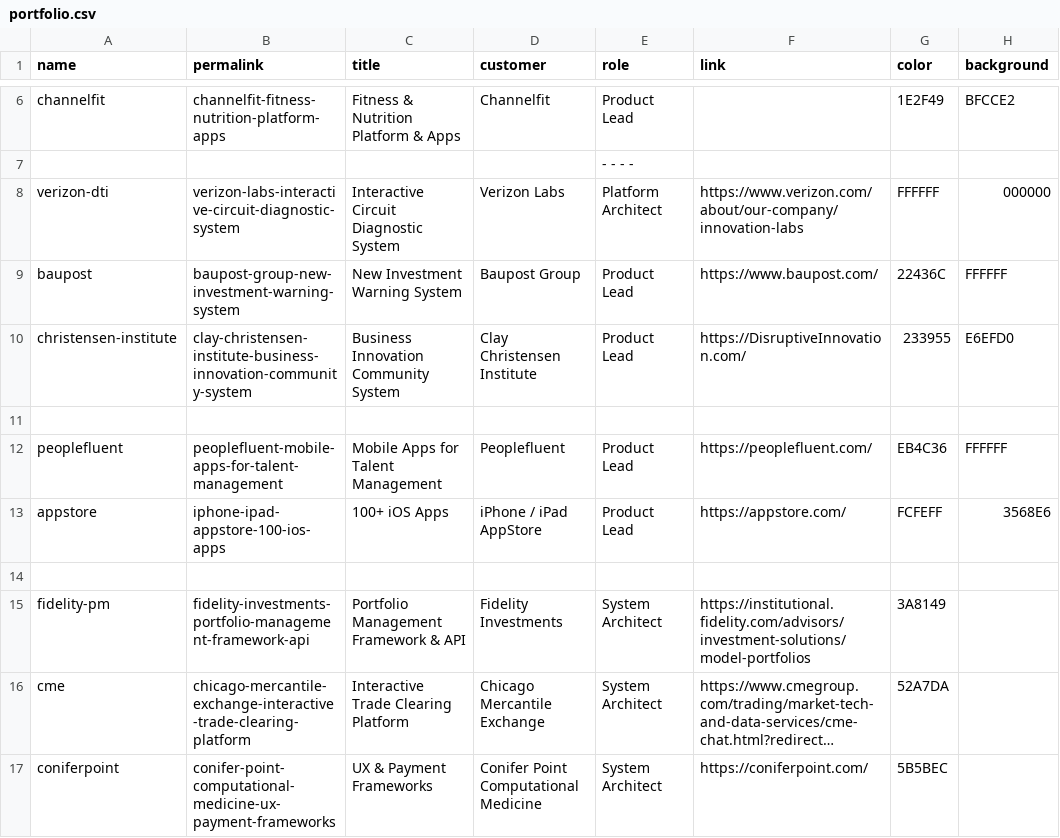
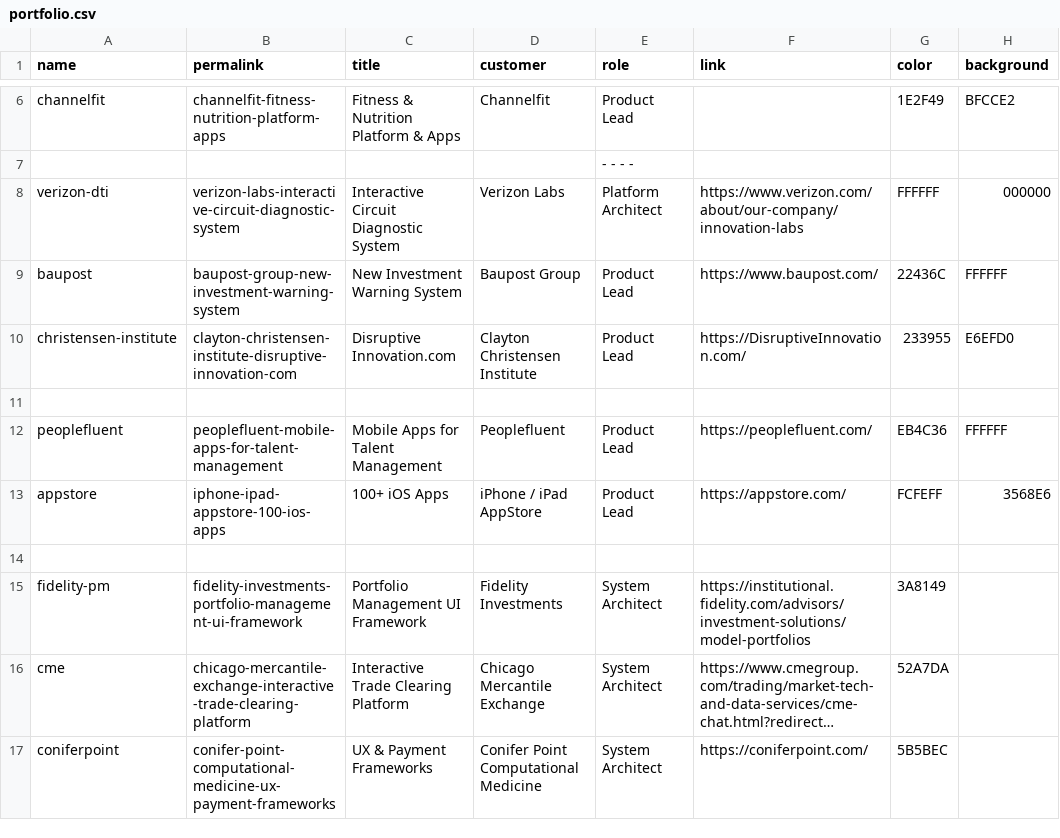
Before and after one commit to fnayeri/farshad.io, a CSV file: _data/portfolio.csv, drawn as a sheet; only a part is shown, gaps mark what is left out; long unchanged cells end in …; the diff names each change by its address in the sheet, - before the commit and + after, or states it on an @@ line.

```diff
--- a/_data/portfolio.csv
+++ b/_data/portfolio.csv
-B10 (permalink): clay-christensen-institute-business-innovation-community-system
+B10 (permalink): clayton-christensen-institute-disruptive-innovation-com
-C10 (title): Business Innovation Community System
+C10 (title): Disruptive Innovation.com
-D10 (customer): Clay Christensen Institute
+D10 (customer): Clayton Christensen Institute
-B15 (permalink): fidelity-investments-portfolio-management-framework-api
+B15 (permalink): fidelity-investments-portfolio-management-ui-framework
-C15 (title): Portfolio Management Framework & API
+C15 (title): Portfolio Management UI Framework
```
Also changed, not shown: 3 other files.
